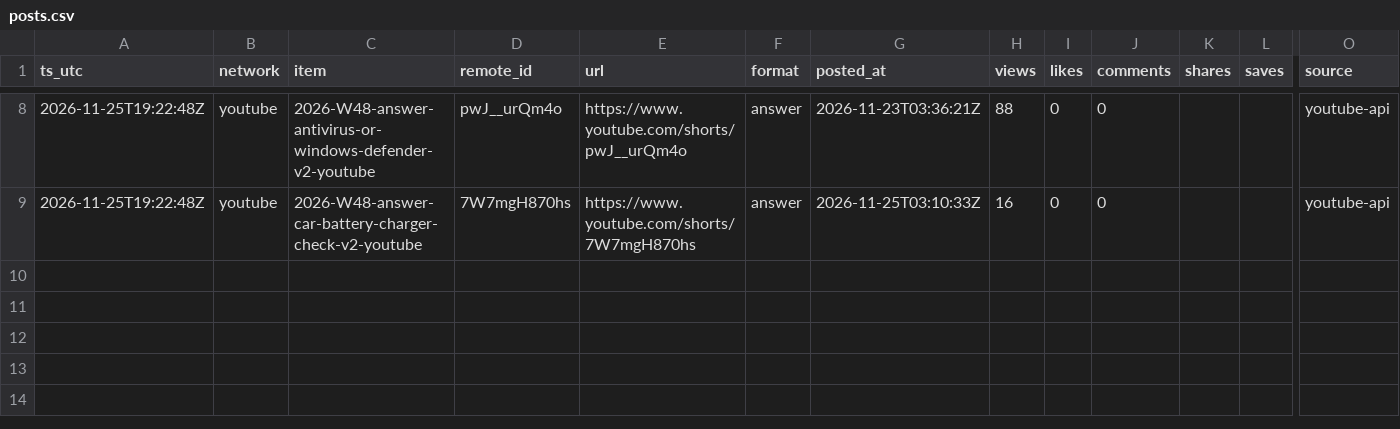
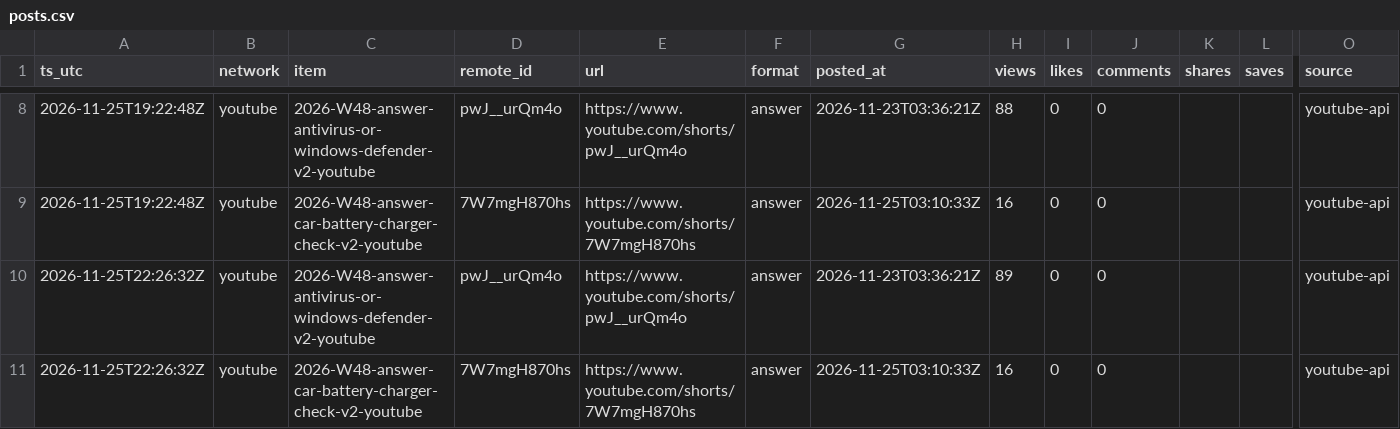
Before and after one commit to everfields/intelligencepick-social, a CSV file: metrics/posts.csv, drawn as a sheet; only a part is shown, gaps mark what is left out; rows hold the shown columns only; the diff names each change by its address in the sheet, - before the commit and + after, or states it on an @@ line.

```diff
--- a/metrics/posts.csv
+++ b/metrics/posts.csv
+row 10: 2026-11-25T22:26:32Z | youtube | 2026-W48-answer-antivirus-or-windows-defender-v2-youtube | pwJ__urQm4o | https://www.youtube.com/shorts/pwJ__urQm4o | answer | 2026-11-23T03:36:21Z | 89 | 0 | 0 |  |  | youtube-api
+row 11: 2026-11-25T22:26:32Z | youtube | 2026-W48-answer-car-battery-charger-check-v2-youtube | 7W7mgH870hs | https://www.youtube.com/shorts/7W7mgH870hs | answer | 2026-11-25T03:10:33Z | 16 | 0 | 0 |  |  | youtube-api
```
Also changed, not shown: metrics/accounts.csv, 3 other files.
